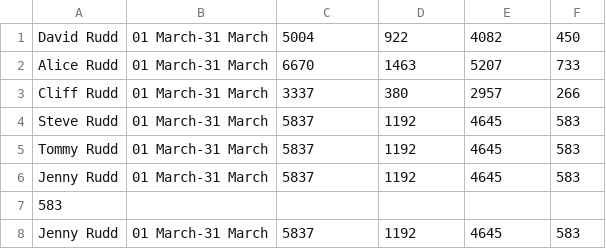
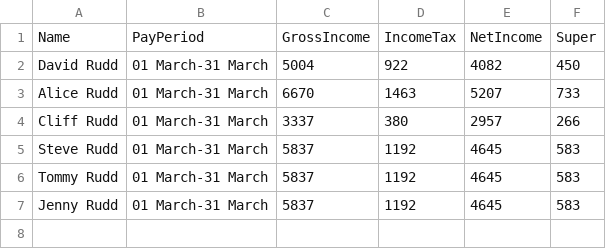
Before and after one commit to nzlikerugby/Excerise, a CSV file: Payslip/Data/output.csv, drawn as a sheet; removed rows and columns are numbered as before the commit, all else as after; the diff names each change by its address in the sheet, - before the commit and + after, or states it on an @@ line.

Commit message:
fix

```diff
--- a/Payslip/Data/output.csv
+++ b/Payslip/Data/output.csv
+row 1: Name | PayPeriod | GrossIncome | IncomeTax | NetIncome | Super
-row 6: Jenny Rudd | 01 March-31 March | 5837 | 1192 | 4645 | 583
-row 7: 583
```
